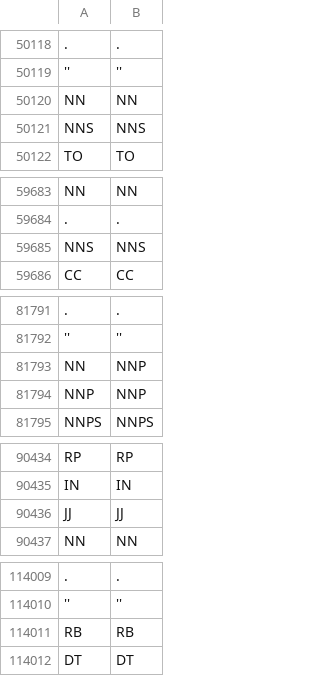
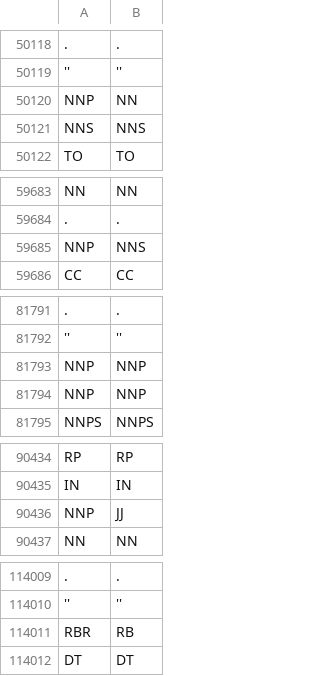
Before and after one commit to JohnVithor/pln-2021, a CSV file: pred_expc_bigram.csv, drawn as a sheet; only a part is shown, gaps mark what is left out; removed rows and columns are numbered as before the commit, all else as after; the diff covers the shown part only; the diff names each change by its address in the sheet, - before the commit and + after, or states it on an @@ line.

```diff
--- a/pred_expc_bigram.csv
+++ b/pred_expc_bigram.csv
-row 50120: NN | NN
+row 50120: NNP | NN
-row 59685: NNS | NNS
+row 59685: NNP | NNS
-row 81793: NN | NNP
+row 81793: NNP | NNP
-row 90436: JJ | JJ
+row 90436: NNP | JJ
-row 114011: RB | RB
+row 114011: RBR | RB
```
Also changed, not shown: 5 added rows, 5 removed rows and 24 edited cells elsewhere in this file, metrics_bigram.csv, resultados_bigram.csv, 3 other files.
